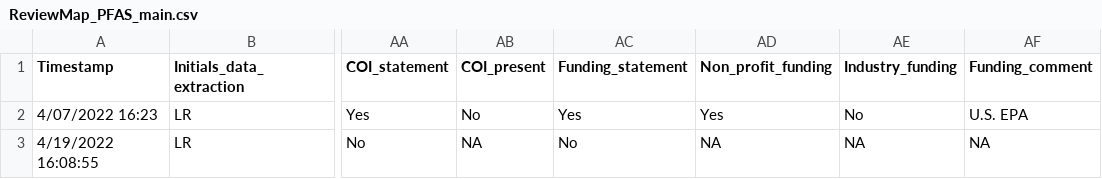
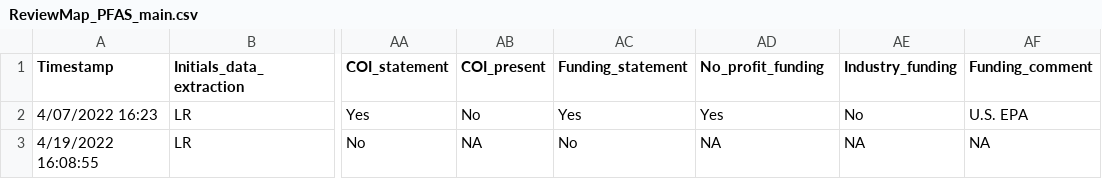
Before and after one commit to ThisIsLorenzo/PFAS_Evidence_Review_Map, a CSV file: data/ReviewMap_PFAS_main.csv, drawn as a sheet; only a part is shown, gaps mark what is left out; the diff names each change by its address in the sheet, - before the commit and + after, or states it on an @@ line.

```diff
--- a/data/ReviewMap_PFAS_main.csv
+++ b/data/ReviewMap_PFAS_main.csv
-AD1: Non_profit_funding
+AD1: No_profit_funding
```
Also changed, not shown: 29 other files.
